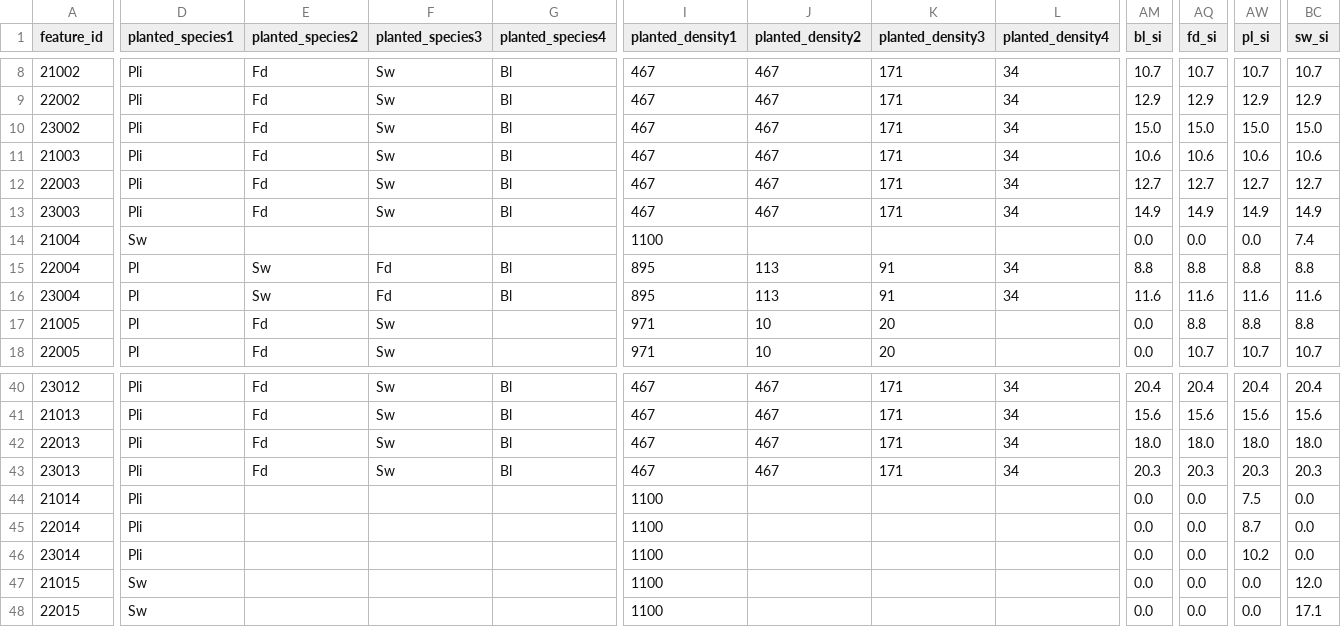
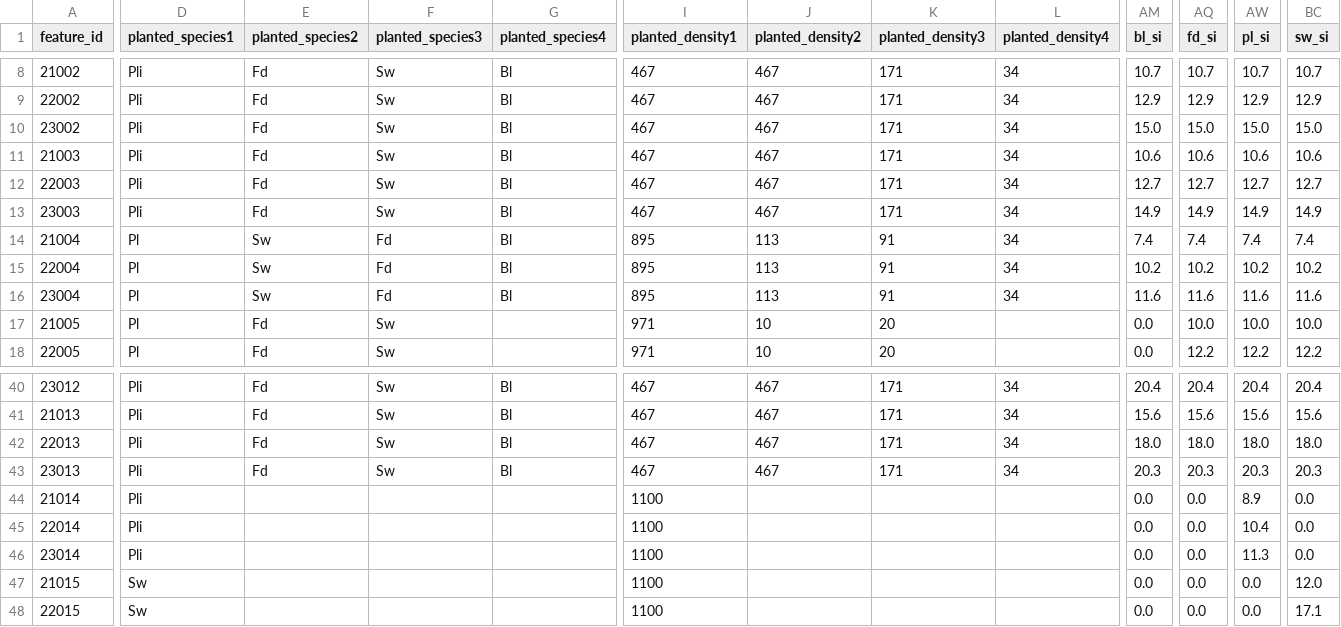
Before and after one commit to UBC-FRESH/femic-tsa29-instance, a CSV file: data/03_input-tsa29.csv, drawn as a sheet; only a part is shown, gaps mark what is left out; the diff covers the shown part only; the diff names each change by its address in the sheet, - before the commit and + after, or states it on an @@ line.

```diff
--- a/data/03_input-tsa29.csv
+++ b/data/03_input-tsa29.csv
-D14 (planted_species1): Sw
+D14 (planted_species1): Pl
-E14 (planted_species2): (empty)
+E14 (planted_species2): Sw
-F14 (planted_species3): (empty)
+F14 (planted_species3): Fd
-G14 (planted_species4): (empty)
+G14 (planted_species4): Bl
-I14 (planted_density1): 1100
+I14 (planted_density1): 895
-J14 (planted_density2): (empty)
+J14 (planted_density2): 113
-K14 (planted_density3): (empty)
+K14 (planted_density3): 91
-L14 (planted_density4): (empty)
+L14 (planted_density4): 34
-AM14 (bl_si): 0.0
+AM14 (bl_si): 7.4
-AQ14 (fd_si): 0.0
+AQ14 (fd_si): 7.4
-AW14 (pl_si): 0.0
+AW14 (pl_si): 7.4
-AM15 (bl_si): 8.8
+AM15 (bl_si): 10.2
-AQ15 (fd_si): 8.8
+AQ15 (fd_si): 10.2
-AW15 (pl_si): 8.8
+AW15 (pl_si): 10.2
-BC15 (sw_si): 8.8
+BC15 (sw_si): 10.2
-AQ17 (fd_si): 8.8
+AQ17 (fd_si): 10.0
-AW17 (pl_si): 8.8
+AW17 (pl_si): 10.0
-BC17 (sw_si): 8.8
+BC17 (sw_si): 10.0
-AQ18 (fd_si): 10.7
+AQ18 (fd_si): 12.2
-AW18 (pl_si): 10.7
+AW18 (pl_si): 12.2
-BC18 (sw_si): 10.7
+BC18 (sw_si): 12.2
-AW44 (pl_si): 7.5
+AW44 (pl_si): 8.9
-AW45 (pl_si): 8.7
+AW45 (pl_si): 10.4
-AW46 (pl_si): 10.2
+AW46 (pl_si): 11.3
```
Also changed, not shown: 61 edited cells elsewhere in this file, data/04_output-tsa29.csv, data/tipsy_curves_tsa29.csv, 55 other files.
